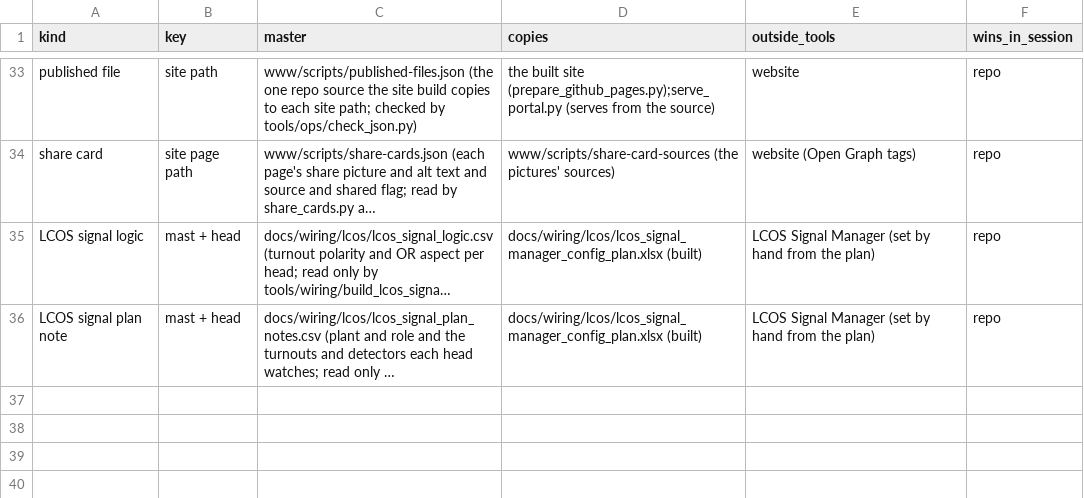
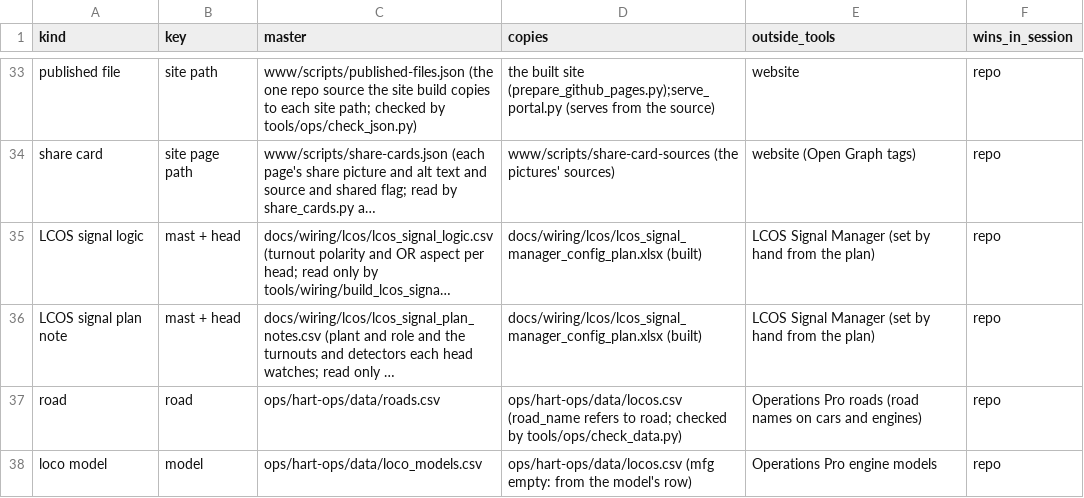
Before and after one commit to lnevo/hart, a CSV file: docs/data/entities.csv, drawn as a sheet; only a part is shown, gaps mark what is left out; long unchanged cells end in …; the diff names each change by its address in the sheet, - before the commit and + after, or states it on an @@ line.

```diff
--- a/docs/data/entities.csv
+++ b/docs/data/entities.csv
+row 37: road | road | ops/hart-ops/data/roads.csv | ops/hart-ops/data/locos.csv (road_name refers to road; checked by tools/ops/check_data.py) | Operations Pro roads (road names on cars and engines) | repo
+row 38: loco model | model | ops/hart-ops/data/loco_models.csv | ops/hart-ops/data/locos.csv (mfg empty: from the model's row) | Operations Pro engine models | repo
```
Also changed, not shown: ops/hart-ops/data/locos.columns.csv, tools/audit/hand_tables.csv, 11 other files.
